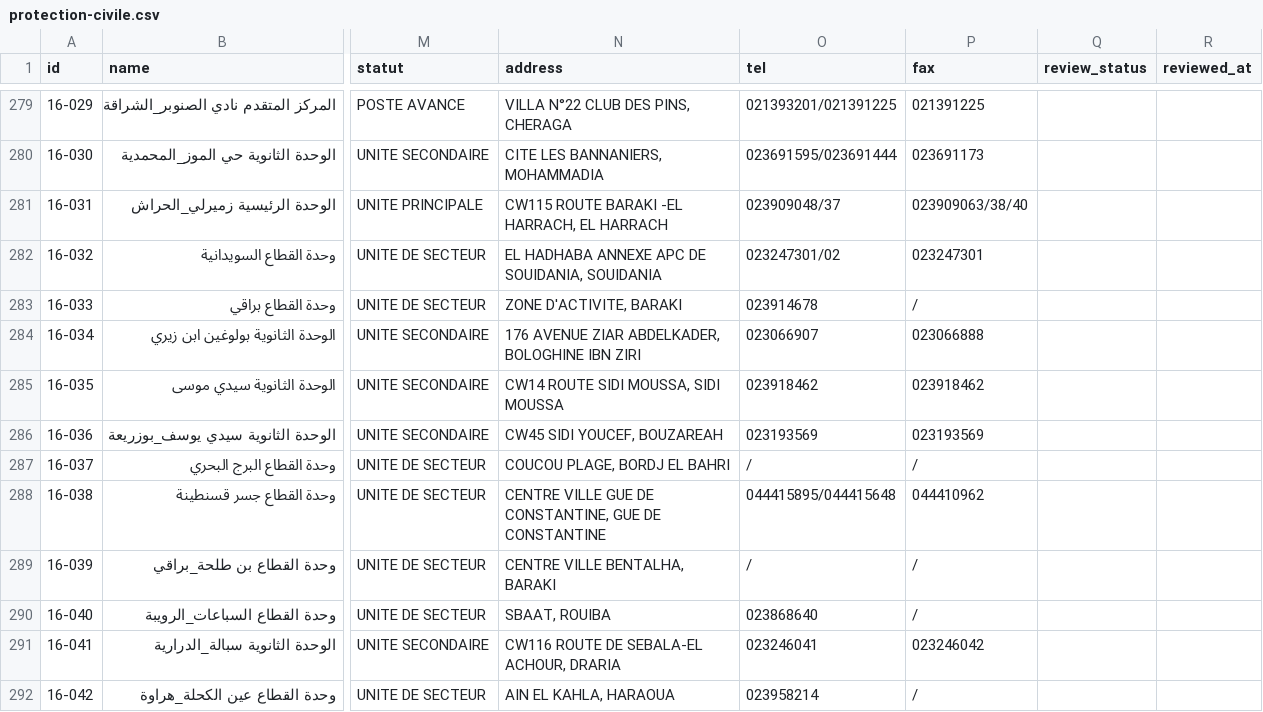
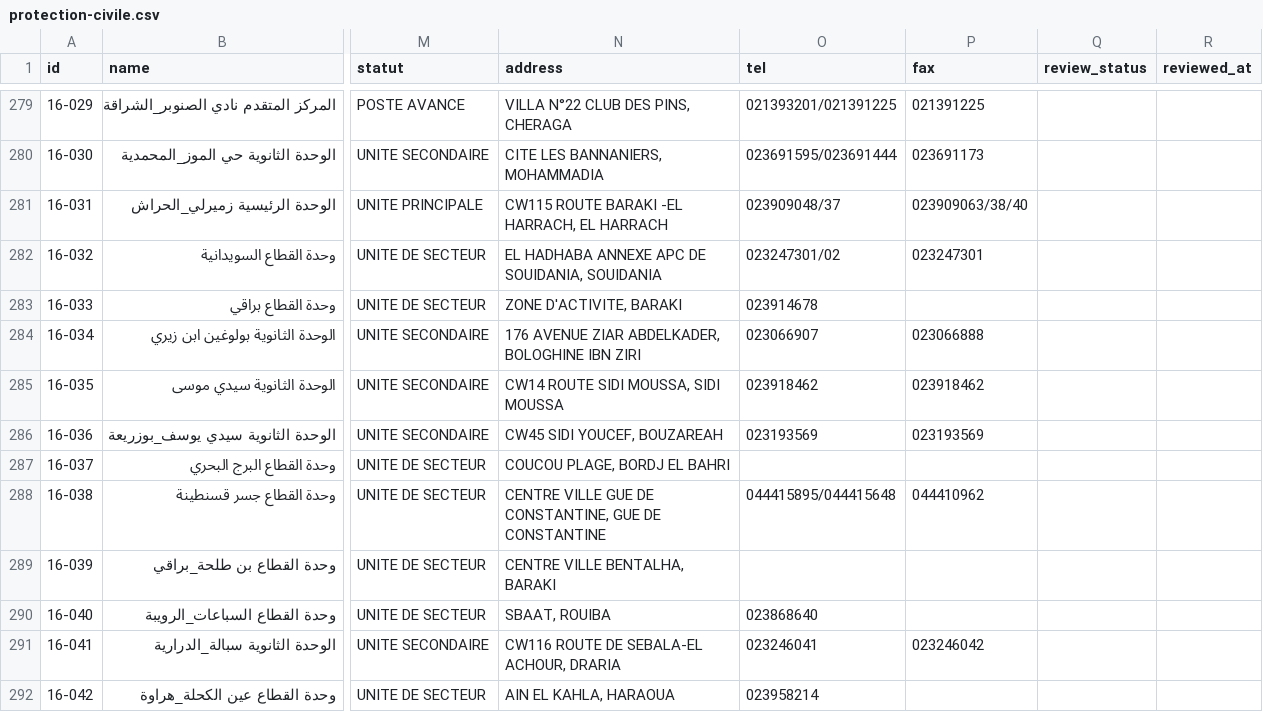
Before and after one commit to yasserstudio/geoalgeria, a CSV file: packages/protection-civile/data/csv/protection-civile.csv, drawn as a sheet; only a part is shown, gaps mark what is left out; the diff covers the shown part only; the diff names each change by its address in the sheet, - before the commit and + after, or states it on an @@ line.

```diff
--- a/packages/protection-civile/data/csv/protection-civile.csv
+++ b/packages/protection-civile/data/csv/protection-civile.csv
-P283 (fax): /
+P283 (fax): (empty)
-O287 (tel): /
+O287 (tel): (empty)
-P287 (fax): /
+P287 (fax): (empty)
-O289 (tel): /
+O289 (tel): (empty)
-P289:P290 (fax): /
+P289:P290 (fax): (empty)
-P292 (fax): /
+P292 (fax): (empty)
```
Also changed, not shown: 163 edited cells elsewhere in this file, 19 other files.
